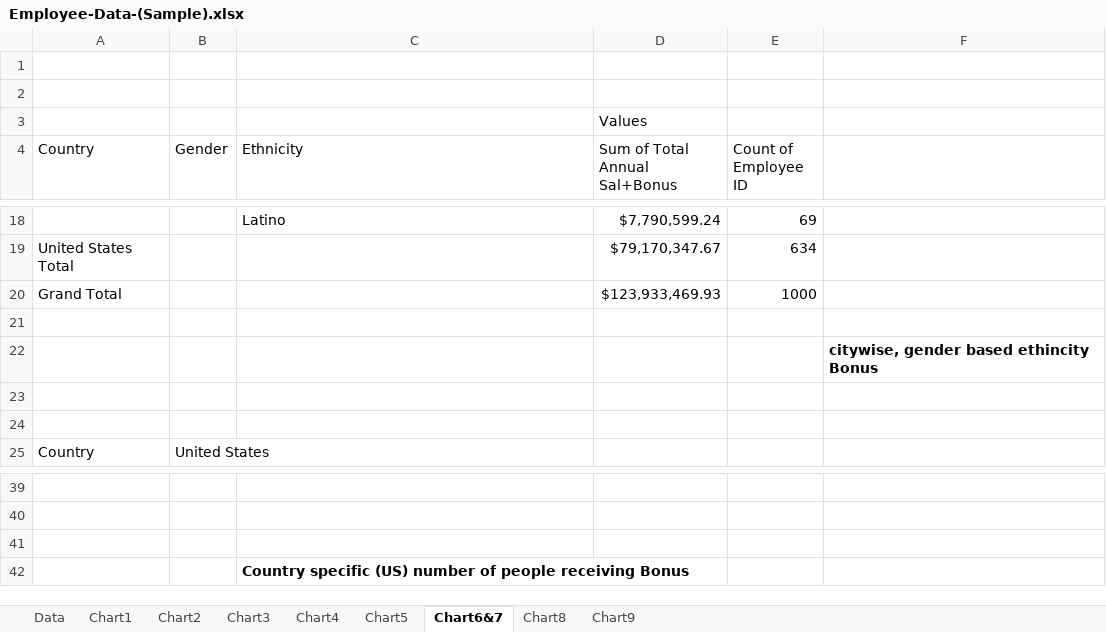
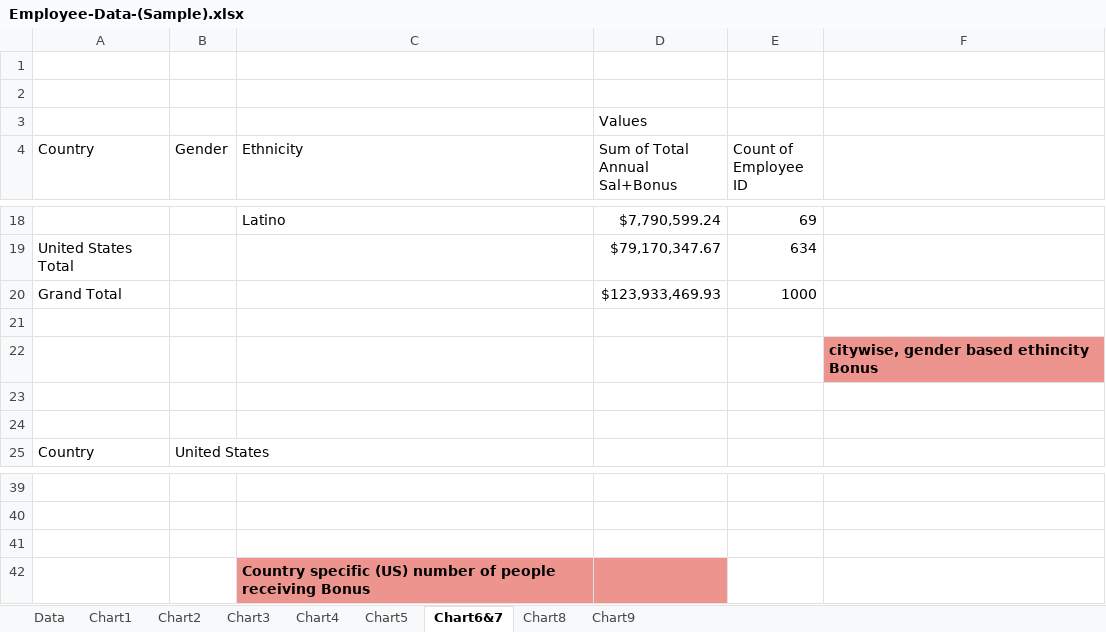
Before and after one commit to gk23gopal/Dashboard-Visualizations, an Excel workbook: Employee-Data-(Sample).xlsx, sheet Chart6&7, drawn as a sheet; only a part is shown, gaps mark what is left out; values as stored, in another font and other column widths than the file's, no borders; charts and pictures not drawn; the diff names each change by its address in the sheet, - before the commit and + after, or states it on an @@ line.

```diff
--- a/Employee-Data-(Sample).xlsx (sheet Chart6&7)
+++ b/Employee-Data-(Sample).xlsx (sheet Chart6&7)
-F22 fill: none
+F22 fill: #EC948D
-C42:D42 fill: none
+C42:D42 fill: #EC948D
```
Also changed, not shown: sheet Data, sheet Chart4, sheet Chart9, sheet Chart2, sheet Chart8, sheet Chart1, 2 more sheets, charts or pictures.
